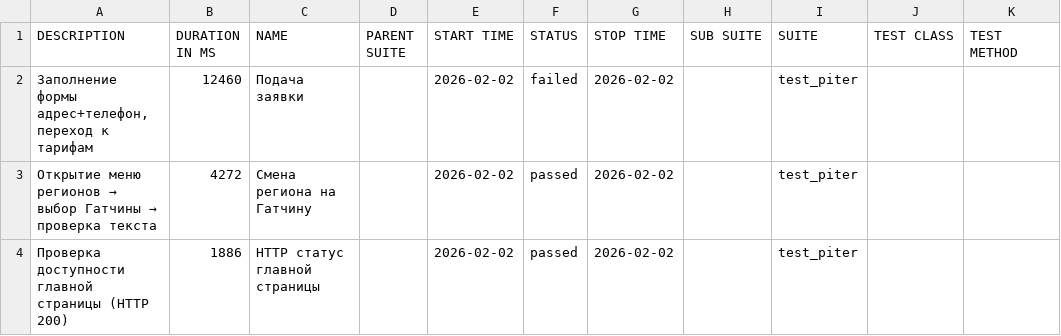
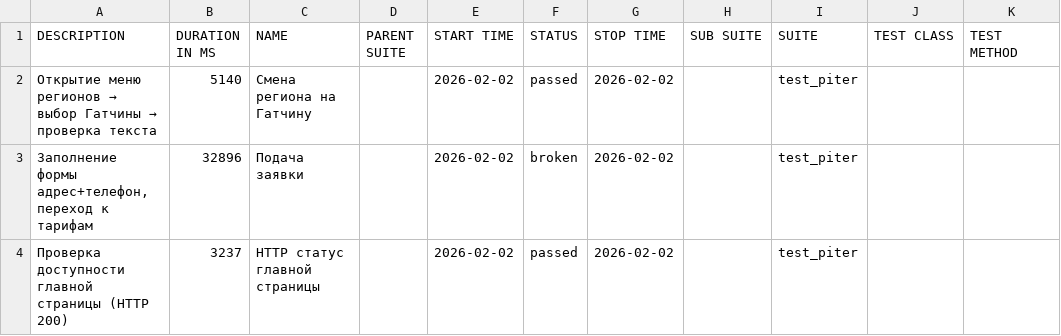
Before and after one commit to PomidorOgurets/qa_piter_auto_tests, a CSV file: data/suites.csv, drawn as a sheet.

```diff
--- a/data/suites.csv
+++ b/data/suites.csv
@@ -1,4 +1,4 @@
 "DESCRIPTION","DURATION IN MS","NAME","PARENT SUITE","START TIME","STATUS","STOP TIME","SUB SUITE","SUITE","TEST CLASS","TEST METHOD"
-"Заполнение формы адрес+телефон, переход к тарифам","12460","Подача заявки","","2026-02-02","failed","2026-02-02","","test_piter","",""
-"Открытие меню регионов → выбор Гатчины → проверка текста","4272","Смена региона на Гатчину","","2026-02-02","passed","2026-02-02","","test_piter","",""
-"Проверка доступности главной страницы (HTTP 200)","1886","HTTP статус главной страницы","","2026-02-02","passed","2026-02-02","","test_piter","",""
+"Открытие меню регионов → выбор Гатчины → проверка текста","5140","Смена региона на Гатчину","","2026-02-02","passed","2026-02-02","","test_piter","",""
+"Заполнение формы адрес+телефон, переход к тарифам","32896","Подача заявки","","2026-02-02","broken","2026-02-02","","test_piter","",""
+"Проверка доступности главной страницы (HTTP 200)","3237","HTTP статус главной страницы","","2026-02-02","passed","2026-02-02","","test_piter","",""
```
Also changed, not shown: 29 other files.
